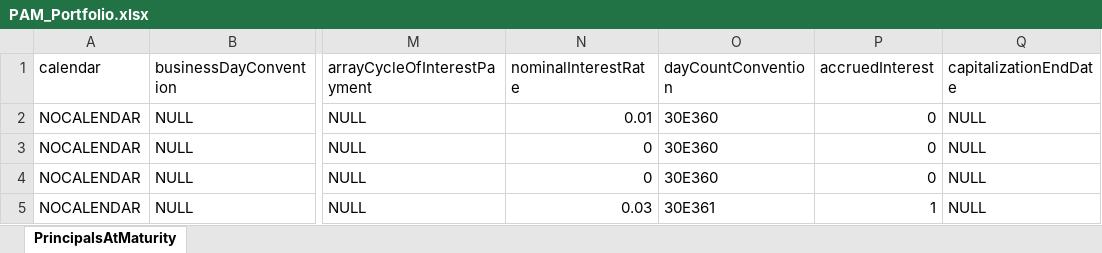
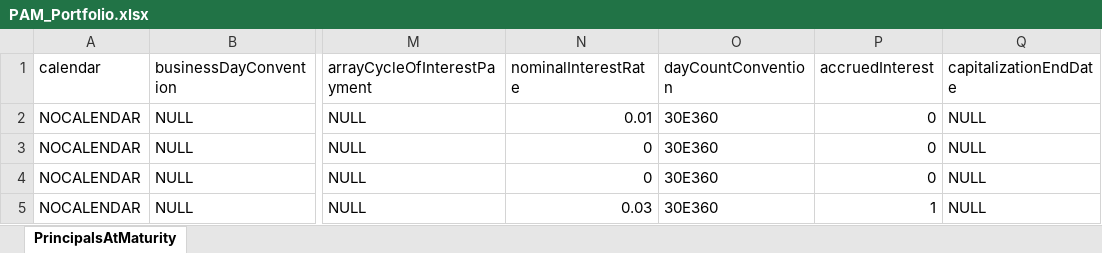
Before and after one commit to hamzavig/PA_FEMS, an Excel workbook: src/data/bankA/PAM_Portfolio.xlsx, sheet PrincipalsAtMaturity, drawn as a sheet; only a part is shown, gaps mark what is left out; values as stored, in another font and other column widths than the file's, no borders; the diff names each change by its address in the sheet, - before the commit and + after, or states it on an @@ line.

```diff
--- a/src/data/bankA/PAM_Portfolio.xlsx (sheet PrincipalsAtMaturity)
+++ b/src/data/bankA/PAM_Portfolio.xlsx (sheet PrincipalsAtMaturity)
-O5 (dayCountConvention): 30E361
+O5 (dayCountConvention): 30E360
```
Also changed, not shown: src/data/bankA/ANN_Portfolio.xlsx, 2 other files.
